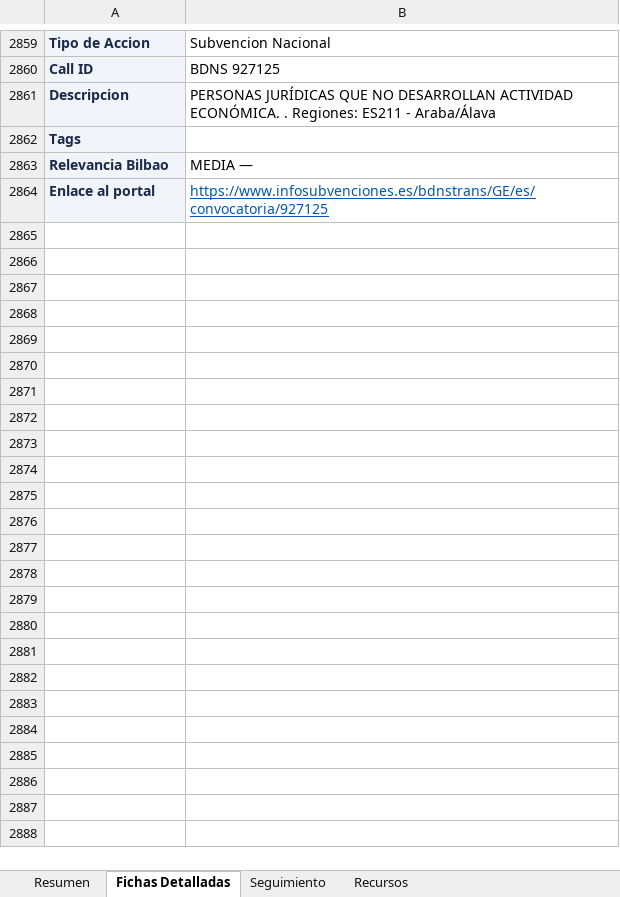
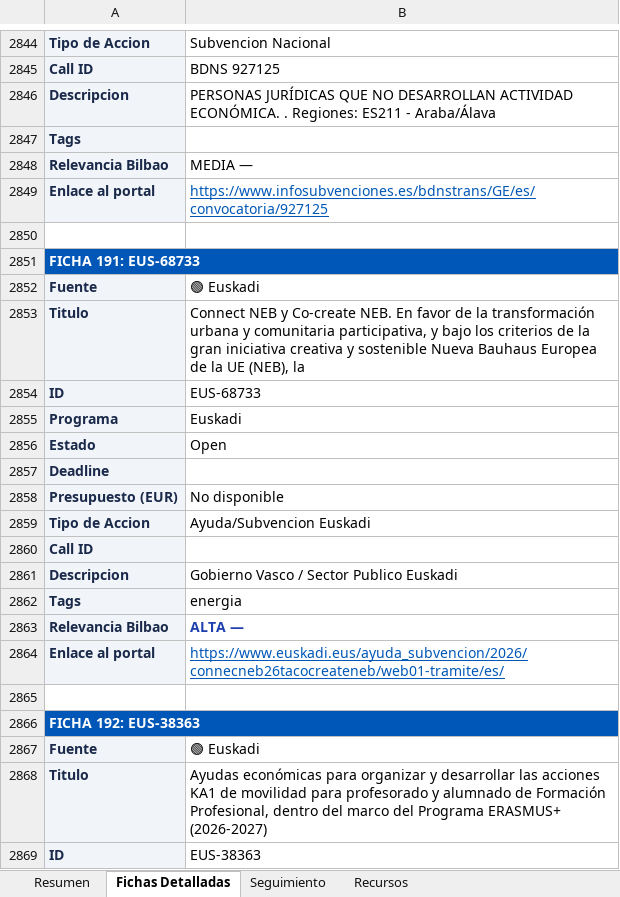
Before and after one commit to haguirre-lab/eu-funding-radar, an Excel workbook: docs/resultados_convocatorias.xlsx, sheet Fichas Detalladas, drawn as a sheet; only a part is shown, gaps mark what is left out; values as stored, in another font and other column widths than the file's, no borders; the diff covers the shown part only; the diff names each change by its address in the sheet, - before the commit and + after, or states it on an @@ line.

```diff
--- a/docs/resultados_convocatorias.xlsx (sheet Fichas Detalladas)
+++ b/docs/resultados_convocatorias.xlsx (sheet Fichas Detalladas)
+row 2850: (empty)
+row 2851: FICHA 191: EUS-68733
+row 2852: Fuente | 🟢 Euskadi
+row 2853: Titulo | Connect NEB y Co-create NEB. En favor de la transformación urbana y comunitaria participativa, y bajo los criterios de la gran iniciativa creativa y sostenible Nueva Bauhaus Europea de la UE (NEB), la
+row 2854: ID | EUS-68733
+row 2855: Programa | Euskadi
+row 2856: Estado | Open
@@ row 2572 moved to row 2857: Deadline @@
@@ row 2573 moved to row 2858: Presupuesto (EUR) @@
+row 2859: Tipo de Accion | Ayuda/Subvencion Euskadi
@@ row 2575 moved to row 2860: Call ID @@
+row 2861: Descripcion | Gobierno Vasco / Sector Publico Euskadi
+row 2862: Tags | energia
+row 2863: Relevancia Bilbao | ALTA —
+row 2864: Enlace al portal | https://www.euskadi.eus/ayuda_subvencion/2026/connecneb26tacocreateneb/web01-tramite/es/
+row 2865: (empty)
+row 2866: FICHA 192: EUS-38363
+row 2867: Fuente | 🟢 Euskadi
+row 2868: Titulo | Ayudas económicas para organizar y desarrollar las acciones KA1 de movilidad para profesorado y alumnado de Formación Profesional, dentro del marco del Programa ERASMUS+ (2026-2027)
+row 2869: ID | EUS-38363
```
Also changed, not shown: 175 added rows, 12 removed rows and 19 edited cells elsewhere in this sheet, sheet Resumen, sheet Seguimiento, 3 other files.
